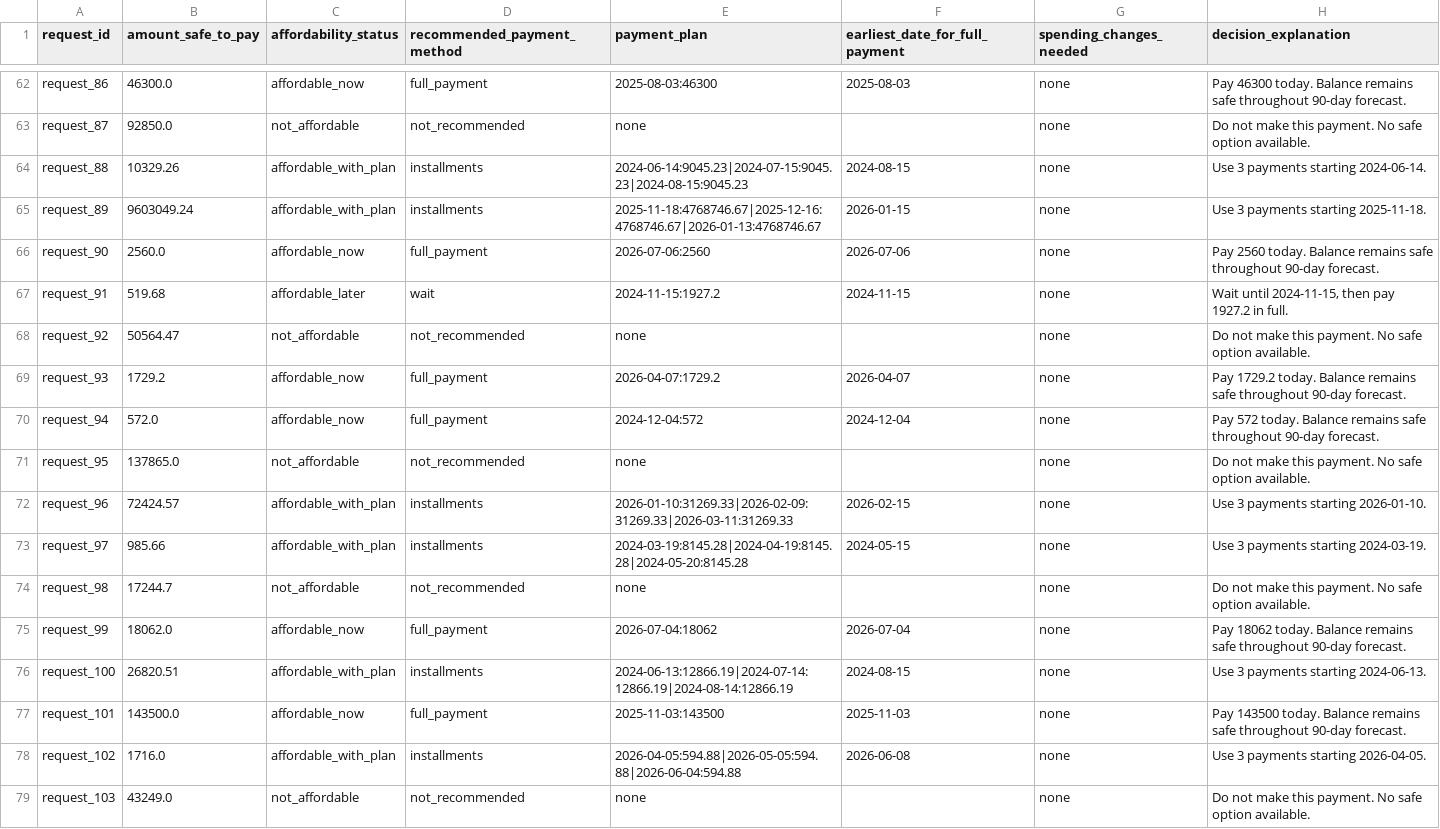
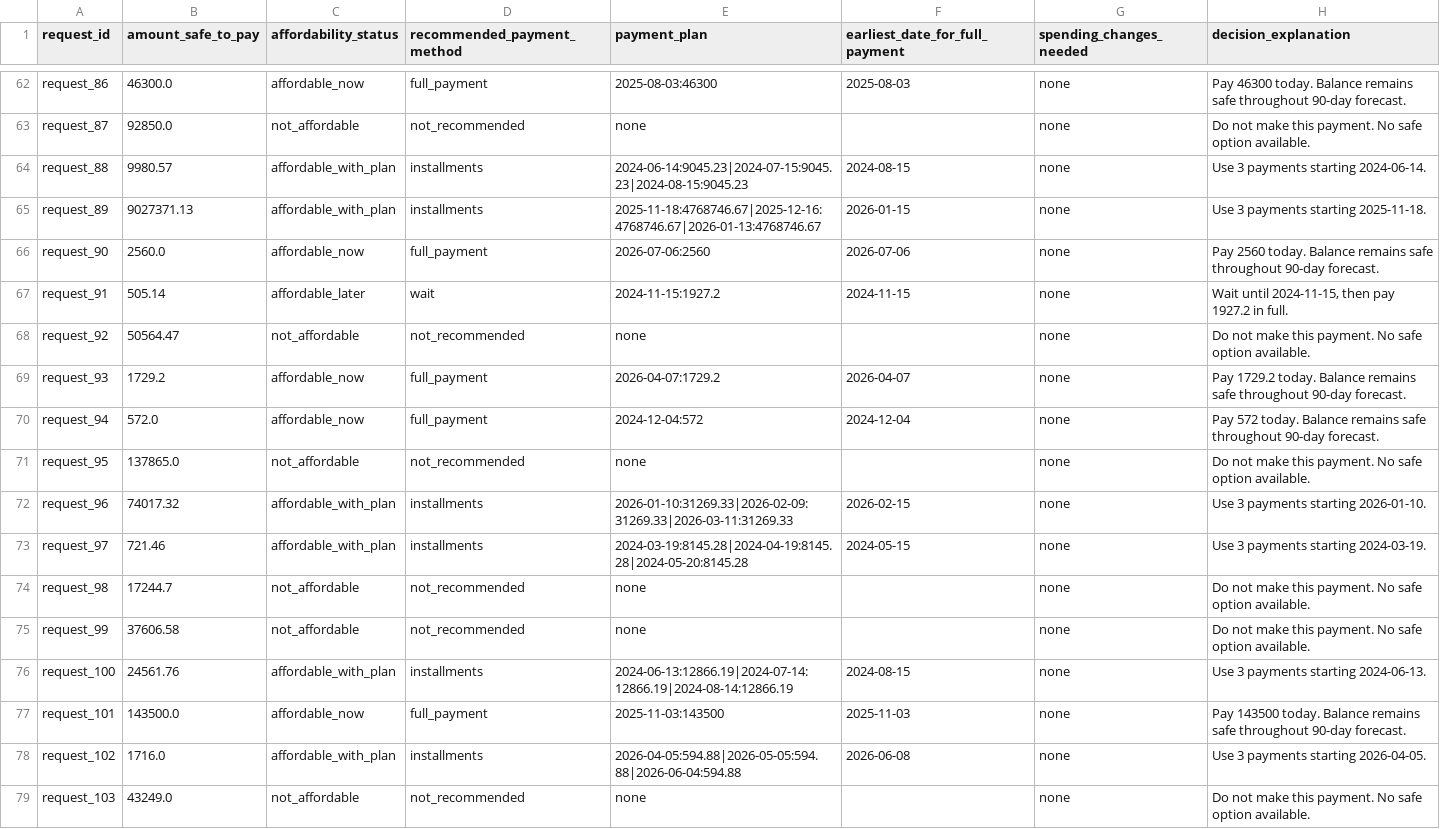
Before and after one commit to fnz78/buy-or-wait-agent, a CSV file: output.csv, drawn as a sheet; only a part is shown, gaps mark what is left out; the diff covers the shown part only.

Commit message:
Commit: Volatility-adaptive variable rate (CV threshold 0.35) and final output update

```diff
--- a/output.csv
+++ b/output.csv
@@ -63,6 +63,6 @@ request_86,46300.0,affordable_now,full_payment,2025-08-03:46300,2025-08-03,none,
 request_87,92850.0,not_affordable,not_recommended,none,,none,Do not make this payment. No safe option available.
-request_88,10329.26,affordable_with_plan,installments,2024-06-14:9045.23|2024-07-15:9045.23|2024-08-15:9045.23,2024-08-15,none,Use 3 payments starting 2024-06-14.
-request_89,9603049.24,affordable_with_plan,installments,2025-11-18:4768746.67|2025-12-16:4768746.67|2026-01-13:4768746.67,2026-01-15,none,Use 3 payments starting 2025-11-18.
+request_88,9980.57,affordable_with_plan,installments,2024-06-14:9045.23|2024-07-15:9045.23|2024-08-15:9045.23,2024-08-15,none,Use 3 payments starting 2024-06-14.
+request_89,9027371.13,affordable_with_plan,installments,2025-11-18:4768746.67|2025-12-16:4768746.67|2026-01-13:4768746.67,2026-01-15,none,Use 3 payments starting 2025-11-18.
 request_90,2560.0,affordable_now,full_payment,2026-07-06:2560,2026-07-06,none,Pay 2560 today. Balance remains safe throughout 90-day forecast.
-request_91,519.68,affordable_later,wait,2024-11-15:1927.2,2024-11-15,none,"Wait until 2024-11-15, then pay 1927.2 in full."
+request_91,505.14,affordable_later,wait,2024-11-15:1927.2,2024-11-15,none,"Wait until 2024-11-15, then pay 1927.2 in full."
 request_92,50564.47,not_affordable,not_recommended,none,,none,Do not make this payment. No safe option available.
@@ -71,7 +71,7 @@ request_94,572.0,affordable_now,full_payment,2024-12-04:572,2024-12-04,none,Pay
 request_95,137865.0,not_affordable,not_recommended,none,,none,Do not make this payment. No safe option available.
-request_96,72424.57,affordable_with_plan,installments,2026-01-10:31269.33|2026-02-09:31269.33|2026-03-11:31269.33,2026-02-15,none,Use 3 payments starting 2026-01-10.
-request_97,985.66,affordable_with_plan,installments,2024-03-19:8145.28|2024-04-19:8145.28|2024-05-20:8145.28,2024-05-15,none,Use 3 payments starting 2024-03-19.
+request_96,74017.32,affordable_with_plan,installments,2026-01-10:31269.33|2026-02-09:31269.33|2026-03-11:31269.33,2026-02-15,none,Use 3 payments starting 2026-01-10.
+request_97,721.46,affordable_with_plan,installments,2024-03-19:8145.28|2024-04-19:8145.28|2024-05-20:8145.28,2024-05-15,none,Use 3 payments starting 2024-03-19.
 request_98,17244.7,not_affordable,not_recommended,none,,none,Do not make this payment. No safe option available.
-request_99,18062.0,affordable_now,full_payment,2026-07-04:18062,2026-07-04,none,Pay 18062 today. Balance remains safe throughout 90-day forecast.
-request_100,26820.51,affordable_with_plan,installments,2024-06-13:12866.19|2024-07-14:12866.19|2024-08-14:12866.19,2024-08-15,none,Use 3 payments starting 2024-06-13.
+request_99,37606.58,not_affordable,not_recommended,none,,none,Do not make this payment. No safe option available.
+request_100,24561.76,affordable_with_plan,installments,2024-06-13:12866.19|2024-07-14:12866.19|2024-08-14:12866.19,2024-08-15,none,Use 3 payments starting 2024-06-13.
 request_101,143500.0,affordable_now,full_payment,2025-11-03:143500,2025-11-03,none,Pay 143500 today. Balance remains safe throughout 90-day forecast.
```
Also changed, not shown: 171 edited cells elsewhere in this file, 3 other files.
